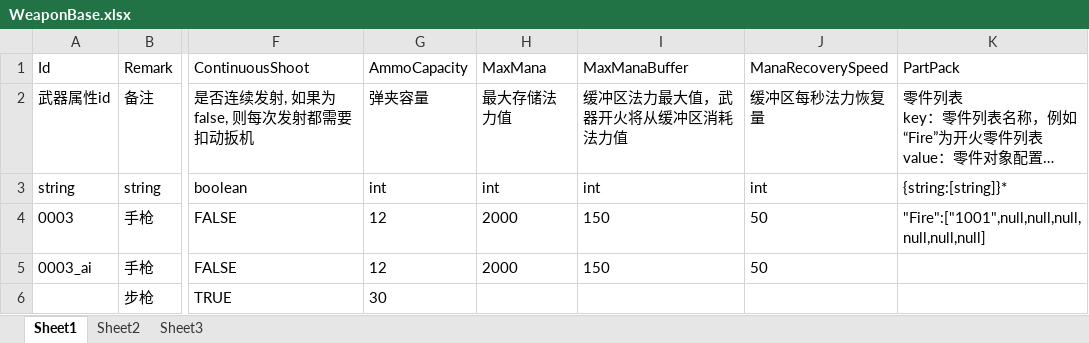
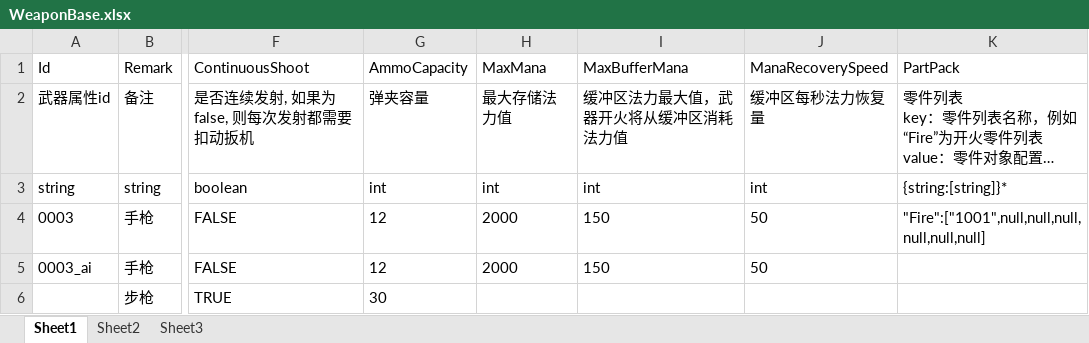
Before and after one commit to xlljc/GunfireDungeon, an Excel workbook: GunfireDungeon_Godot/excel/WeaponBase.xlsx, sheet Sheet1, drawn as a sheet; only a part is shown, gaps mark what is left out; long unchanged cells end in …; values as stored, in another font and other column widths than the file's, no borders; the diff names each change by its address in the sheet, - before the commit and + after, or states it on an @@ line.

```diff
--- a/GunfireDungeon_Godot/excel/WeaponBase.xlsx (sheet Sheet1)
+++ b/GunfireDungeon_Godot/excel/WeaponBase.xlsx (sheet Sheet1)
-I1: MaxManaBuffer
+I1: MaxBufferMana
```
Also changed, not shown: 27 other files.
